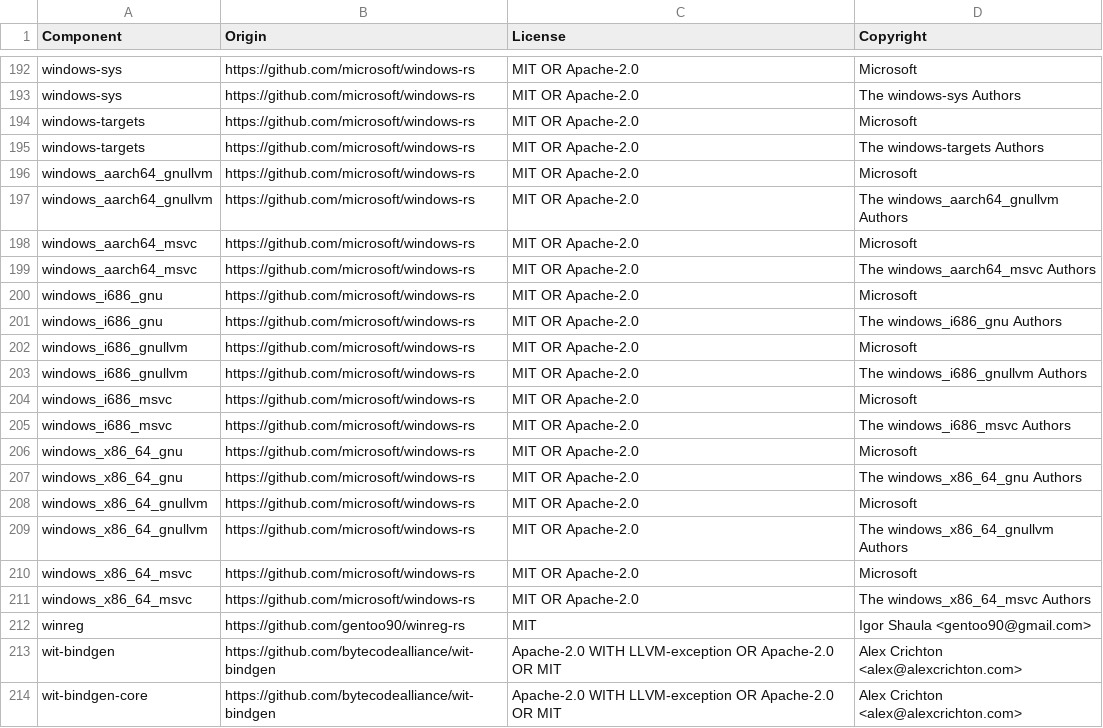
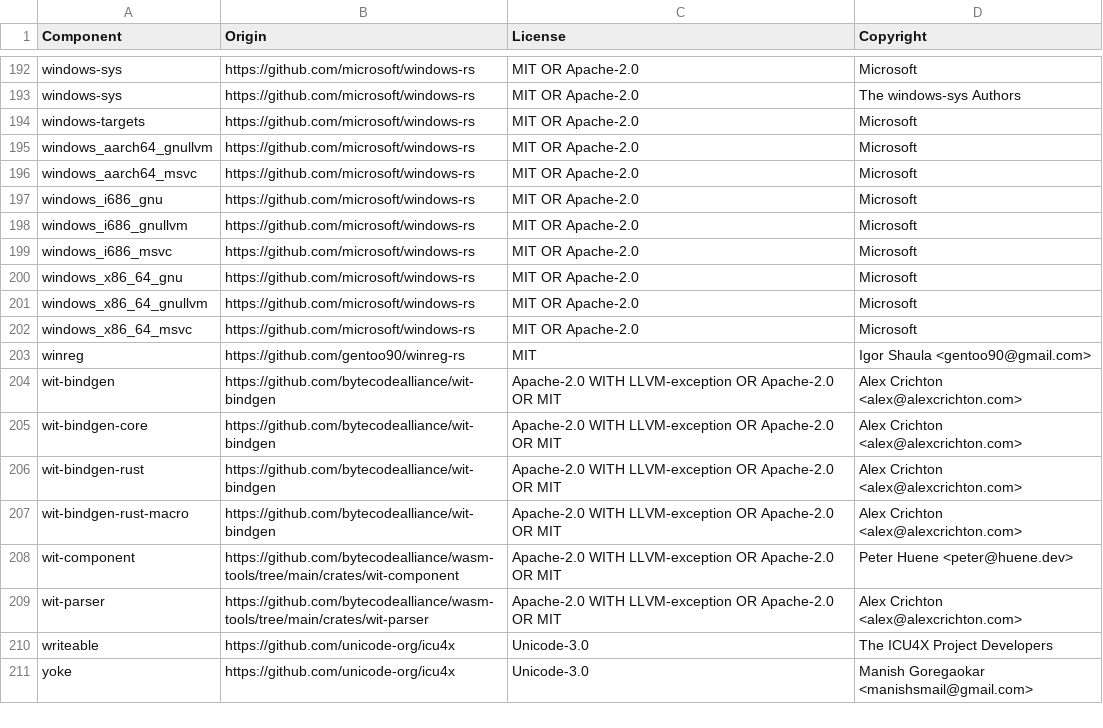
Before and after one commit to DataDog/datadog-api-client-rust, a CSV file: LICENSE-3rdparty.csv, drawn as a sheet; only a part is shown, gaps mark what is left out; the shorter side is filled out with more unchanged rows.

Commit message:
Looks like we don't need the extra Windows entries.

```diff
--- a/LICENSE-3rdparty.csv
+++ b/LICENSE-3rdparty.csv
@@ -194,19 +194,10 @@ windows-sys,https://github.com/microsoft/windows-rs,MIT OR Apache-2.0,The window
 windows-targets,https://github.com/microsoft/windows-rs,MIT OR Apache-2.0,Microsoft
-windows-targets,https://github.com/microsoft/windows-rs,MIT OR Apache-2.0,The windows-targets Authors
 windows_aarch64_gnullvm,https://github.com/microsoft/windows-rs,MIT OR Apache-2.0,Microsoft
-windows_aarch64_gnullvm,https://github.com/microsoft/windows-rs,MIT OR Apache-2.0,The windows_aarch64_gnullvm Authors
 windows_aarch64_msvc,https://github.com/microsoft/windows-rs,MIT OR Apache-2.0,Microsoft
-windows_aarch64_msvc,https://github.com/microsoft/windows-rs,MIT OR Apache-2.0,The windows_aarch64_msvc Authors
 windows_i686_gnu,https://github.com/microsoft/windows-rs,MIT OR Apache-2.0,Microsoft
-windows_i686_gnu,https://github.com/microsoft/windows-rs,MIT OR Apache-2.0,The windows_i686_gnu Authors
 windows_i686_gnullvm,https://github.com/microsoft/windows-rs,MIT OR Apache-2.0,Microsoft
-windows_i686_gnullvm,https://github.com/microsoft/windows-rs,MIT OR Apache-2.0,The windows_i686_gnullvm Authors
 windows_i686_msvc,https://github.com/microsoft/windows-rs,MIT OR Apache-2.0,Microsoft
-windows_i686_msvc,https://github.com/microsoft/windows-rs,MIT OR Apache-2.0,The windows_i686_msvc Authors
 windows_x86_64_gnu,https://github.com/microsoft/windows-rs,MIT OR Apache-2.0,Microsoft
-windows_x86_64_gnu,https://github.com/microsoft/windows-rs,MIT OR Apache-2.0,The windows_x86_64_gnu Authors
 windows_x86_64_gnullvm,https://github.com/microsoft/windows-rs,MIT OR Apache-2.0,Microsoft
-windows_x86_64_gnullvm,https://github.com/microsoft/windows-rs,MIT OR Apache-2.0,The windows_x86_64_gnullvm Authors
 windows_x86_64_msvc,https://github.com/microsoft/windows-rs,MIT OR Apache-2.0,Microsoft
-windows_x86_64_msvc,https://github.com/microsoft/windows-rs,MIT OR Apache-2.0,The windows_x86_64_msvc Authors
 winreg,https://github.com/gentoo90/winreg-rs,MIT,Igor Shaula <gentoo90@gmail.com>
```
